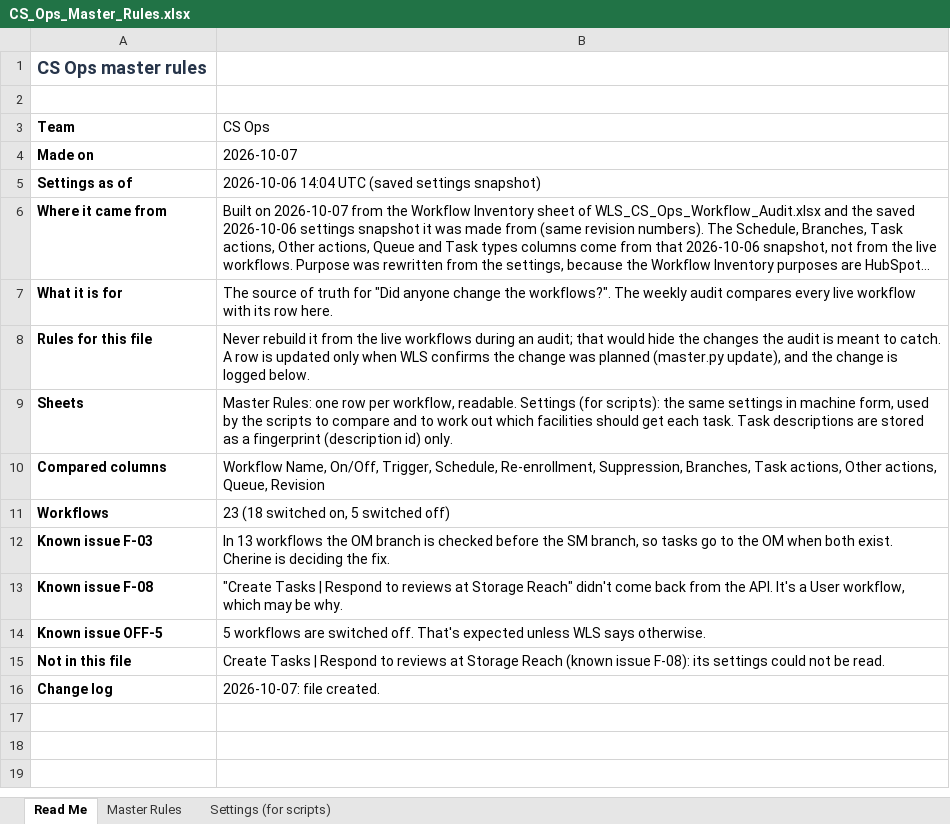
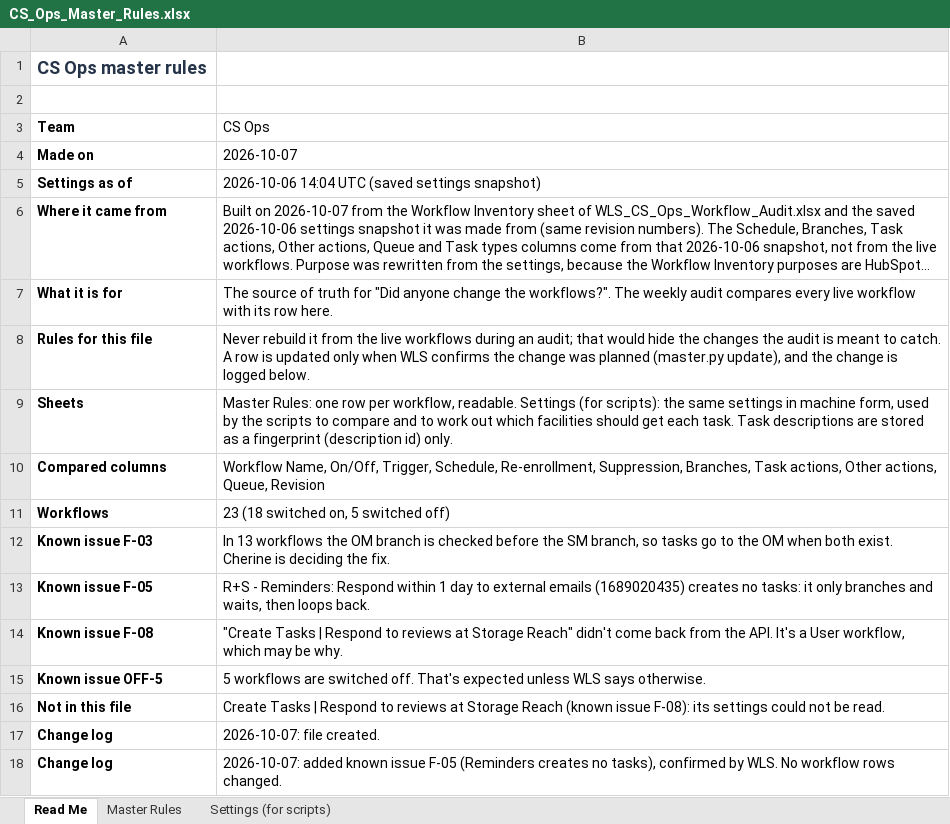
Before and after one commit to cherinegrove-bot/Claude_HubSpot, an Excel workbook: audits/cs-ops-workflow-audit/CS_Ops_Master_Rules.xlsx, sheet Read Me, drawn as a sheet; long unchanged cells end in …; values as stored, in another font and other column widths than the file's, no borders; the diff names each change by its address in the sheet, - before the commit and + after, or states it on an @@ line.

```diff
--- a/audits/cs-ops-workflow-audit/CS_Ops_Master_Rules.xlsx (sheet Read Me)
+++ b/audits/cs-ops-workflow-audit/CS_Ops_Master_Rules.xlsx (sheet Read Me)
+row 13: Known issue F-05 | R+S - Reminders: Respond within 1 day to external emails (1689020435) creates no tasks: it only branches and waits, then loops back.
+row 18: Change log | 2026-10-07: added known issue F-05 (Reminders creates no tasks), confirmed by WLS. No workflow rows changed.
```
Also changed, not shown: 8 other files.
